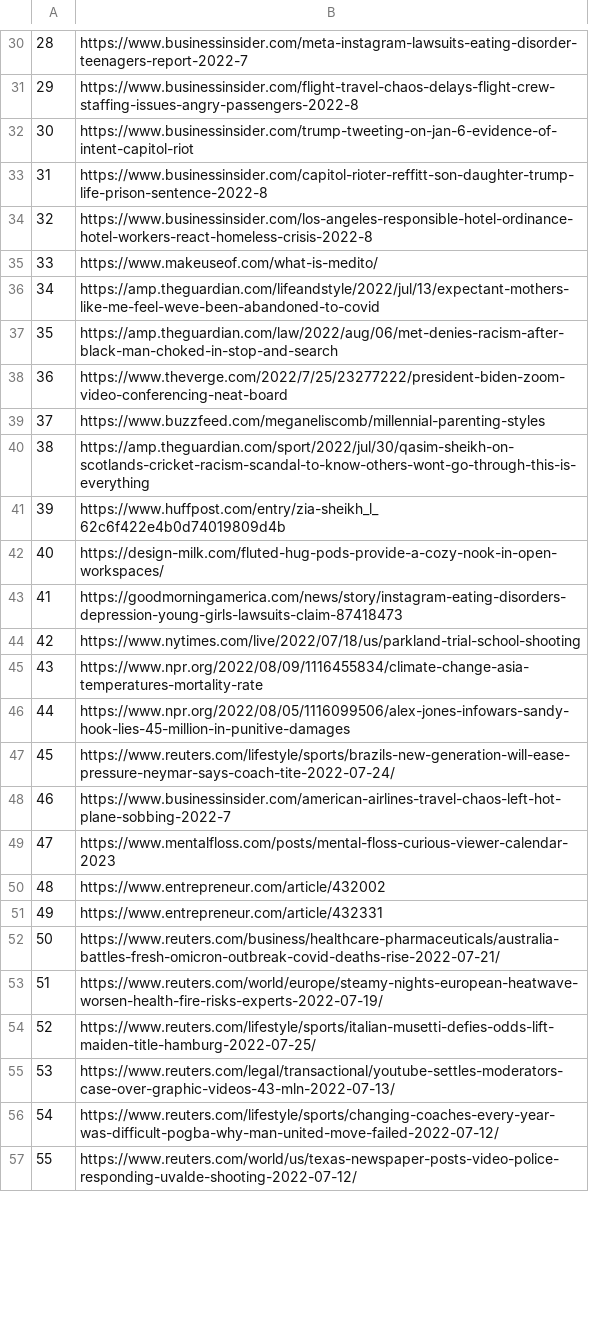
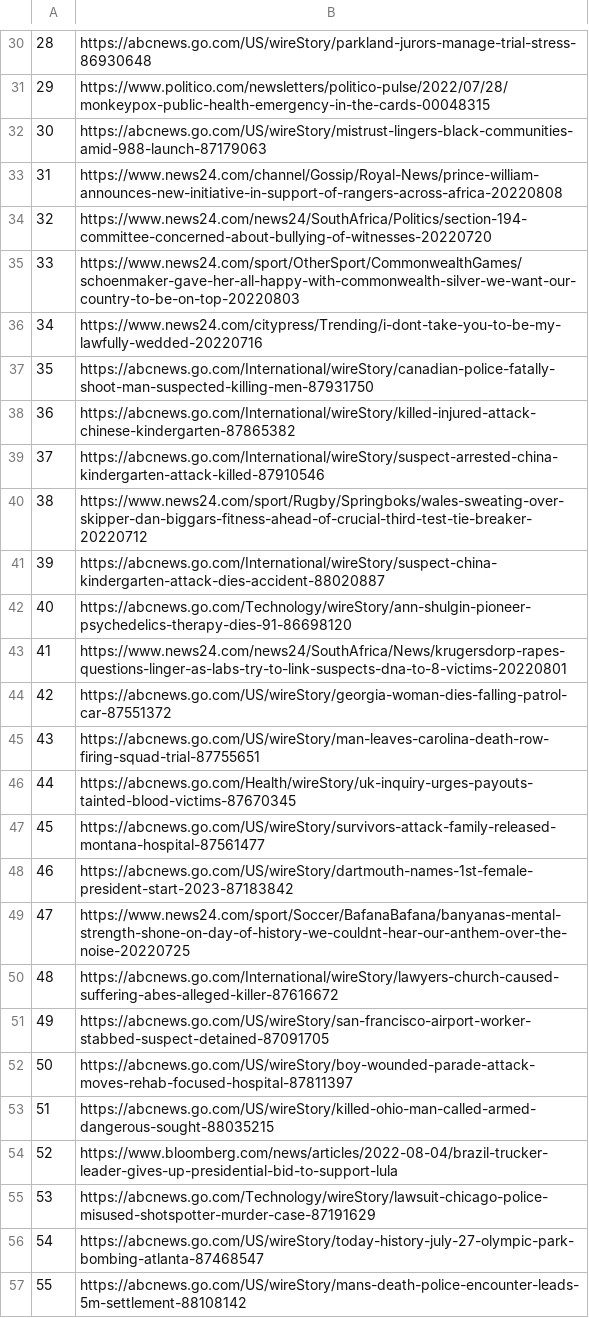
Before and after one commit to weijie9512/official_sat_chatbot, a CSV file: data/news_data/mental.csv, drawn as a sheet; only a part is shown, gaps mark what is left out; the diff covers the shown part only; the diff names each change by its address in the sheet, - before the commit and + after, or states it on an @@ line.

```diff
--- a/data/news_data/mental.csv
+++ b/data/news_data/mental.csv
-B30: https://www.businessinsider.com/meta-instagram-lawsuits-eating-disorder-teenagers-report-2022-7
+B30: https://abcnews.go.com/US/wireStory/parkland-jurors-manage-trial-stress-86930648
-B31: https://www.businessinsider.com/flight-travel-chaos-delays-flight-crew-staffing-issues-angry-passengers-2022-8
+B31: https://www.politico.com/newsletters/politico-pulse/2022/07/28/monkeypox-public-health-emergency-in-the-cards-00048315
-B32: https://www.businessinsider.com/trump-tweeting-on-jan-6-evidence-of-intent-capitol-riot
+B32: https://abcnews.go.com/US/wireStory/mistrust-lingers-black-communities-amid-988-launch-87179063
-B33: https://www.businessinsider.com/capitol-rioter-reffitt-son-daughter-trump-life-prison-sentence-2022-8
+B33: https://www.news24.com/channel/Gossip/Royal-News/prince-william-announces-new-initiative-in-support-of-rangers-across-africa-20220808
-B34: https://www.businessinsider.com/los-angeles-responsible-hotel-ordinance-hotel-workers-react-homeless-crisis-2022-8
+B34: https://www.news24.com/news24/SouthAfrica/Politics/section-194-committee-concerned-about-bullying-of-witnesses-20220720
-B35: https://www.makeuseof.com/what-is-medito/
+B35: https://www.news24.com/sport/OtherSport/CommonwealthGames/schoenmaker-gave-her-all-happy-with-commonwealth-silver-we-want-our-country-to-be-on-top-20220803
-B36: https://amp.theguardian.com/lifeandstyle/2022/jul/13/expectant-mothers-like-me-feel-weve-been-abandoned-to-covid
+B36: https://www.news24.com/citypress/Trending/i-dont-take-you-to-be-my-lawfully-wedded-20220716
-B37: https://amp.theguardian.com/law/2022/aug/06/met-denies-racism-after-black-man-choked-in-stop-and-search
+B37: https://abcnews.go.com/International/wireStory/canadian-police-fatally-shoot-man-suspected-killing-men-87931750
-B38: https://www.theverge.com/2022/7/25/23277222/president-biden-zoom-video-conferencing-neat-board
+B38: https://abcnews.go.com/International/wireStory/killed-injured-attack-chinese-kindergarten-87865382
-B39: https://www.buzzfeed.com/meganeliscomb/millennial-parenting-styles
+B39: https://abcnews.go.com/International/wireStory/suspect-arrested-china-kindergarten-attack-killed-87910546
-B40: https://amp.theguardian.com/sport/2022/jul/30/qasim-sheikh-on-scotlands-cricket-racism-scandal-to-know-others-wont-go-through-this-is-everything
+B40: https://www.news24.com/sport/Rugby/Springboks/wales-sweating-over-skipper-dan-biggars-fitness-ahead-of-crucial-third-test-tie-breaker-20220712
-B41: https://www.huffpost.com/entry/zia-sheikh_l_62c6f422e4b0d74019809d4b
+B41: https://abcnews.go.com/International/wireStory/suspect-china-kindergarten-attack-dies-accident-88020887
-B42: https://design-milk.com/fluted-hug-pods-provide-a-cozy-nook-in-open-workspaces/
+B42: https://abcnews.go.com/Technology/wireStory/ann-shulgin-pioneer-psychedelics-therapy-dies-91-86698120
-B43: https://goodmorningamerica.com/news/story/instagram-eating-disorders-depression-young-girls-lawsuits-claim-87418473
+B43: https://www.news24.com/news24/SouthAfrica/News/krugersdorp-rapes-questions-linger-as-labs-try-to-link-suspects-dna-to-8-victims-20220801
-B44: https://www.nytimes.com/live/2022/07/18/us/parkland-trial-school-shooting
+B44: https://abcnews.go.com/US/wireStory/georgia-woman-dies-falling-patrol-car-87551372
-B45: https://www.npr.org/2022/08/09/1116455834/climate-change-asia-temperatures-mortality-rate
+B45: https://abcnews.go.com/US/wireStory/man-leaves-carolina-death-row-firing-squad-trial-87755651
-B46: https://www.npr.org/2022/08/05/1116099506/alex-jones-infowars-sandy-hook-lies-45-million-in-punitive-damages
+B46: https://abcnews.go.com/Health/wireStory/uk-inquiry-urges-payouts-tainted-blood-victims-87670345
-B47: https://www.reuters.com/lifestyle/sports/brazils-new-generation-will-ease-pressure-neymar-says-coach-tite-2022-07-24/
+B47: https://abcnews.go.com/US/wireStory/survivors-attack-family-released-montana-hospital-87561477
-B48: https://www.businessinsider.com/american-airlines-travel-chaos-left-hot-plane-sobbing-2022-7
+B48: https://abcnews.go.com/US/wireStory/dartmouth-names-1st-female-president-start-2023-87183842
-B49: https://www.mentalfloss.com/posts/mental-floss-curious-viewer-calendar-2023
+B49: https://www.news24.com/sport/Soccer/BafanaBafana/banyanas-mental-strength-shone-on-day-of-history-we-couldnt-hear-our-anthem-over-the-noise-20220725
-B50: https://www.entrepreneur.com/article/432002
+B50: https://abcnews.go.com/International/wireStory/lawyers-church-caused-suffering-abes-alleged-killer-87616672
-B51: https://www.entrepreneur.com/article/432331
+B51: https://abcnews.go.com/US/wireStory/san-francisco-airport-worker-stabbed-suspect-detained-87091705
-B52: https://www.reuters.com/business/healthcare-pharmaceuticals/australia-battles-fresh-omicron-outbreak-covid-deaths-rise-2022-07-21/
+B52: https://abcnews.go.com/US/wireStory/boy-wounded-parade-attack-moves-rehab-focused-hospital-87811397
-B53: https://www.reuters.com/world/europe/steamy-nights-european-heatwave-worsen-health-fire-risks-experts-2022-07-19/
+B53: https://abcnews.go.com/US/wireStory/killed-ohio-man-called-armed-dangerous-sought-88035215
-B54: https://www.reuters.com/lifestyle/sports/italian-musetti-defies-odds-lift-maiden-title-hamburg-2022-07-25/
+B54: https://www.bloomberg.com/news/articles/2022-08-04/brazil-trucker-leader-gives-up-presidential-bid-to-support-lula
-B55: https://www.reuters.com/legal/transactional/youtube-settles-moderators-case-over-graphic-videos-43-mln-2022-07-13/
+B55: https://abcnews.go.com/Technology/wireStory/lawsuit-chicago-police-misused-shotspotter-murder-case-87191629
-B56: https://www.reuters.com/lifestyle/sports/changing-coaches-every-year-was-difficult-pogba-why-man-united-move-failed-2022-07-12/
+B56: https://abcnews.go.com/US/wireStory/today-history-july-27-olympic-park-bombing-atlanta-87468547
-B57: https://www.reuters.com/world/us/texas-newspaper-posts-video-police-responding-uvalde-shooting-2022-07-12/
+B57: https://abcnews.go.com/US/wireStory/mans-death-police-encounter-leads-5m-settlement-88108142
```
Also changed, not shown: 72 edited cells elsewhere in this file, data/news_data/climate.csv, data/news_data/gender_inequality.csv, 5 other files.
